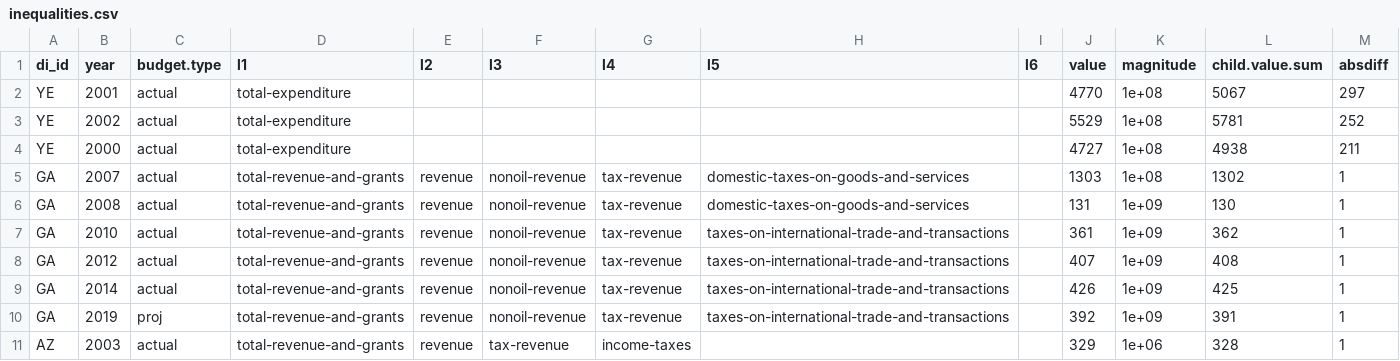
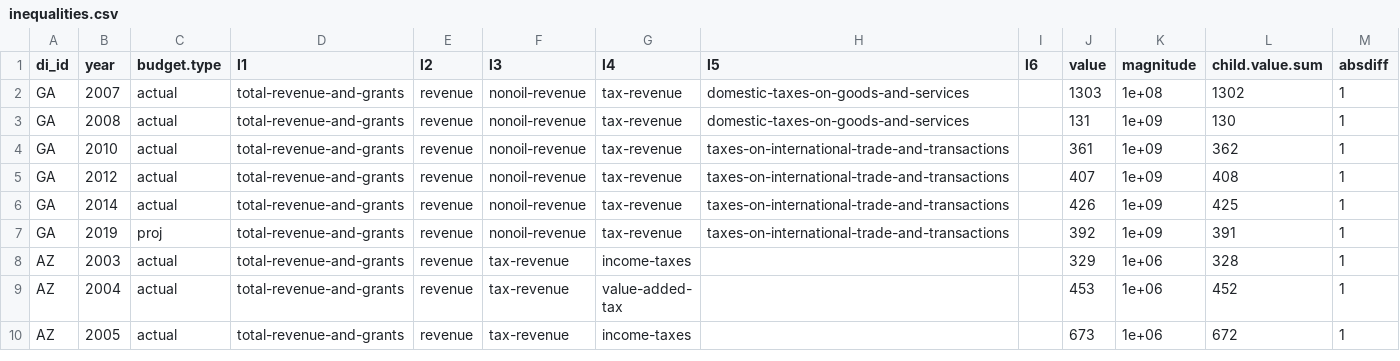
Before and after one commit to devinit/domestic_finance_2018, a CSV file: output/inequalities.csv, drawn as a sheet; only a part is shown; the shorter side is filled out with more unchanged rows; the diff names each change by its address in the sheet, - before the commit and + after, or states it on an @@ line.

```diff
--- a/output/inequalities.csv
+++ b/output/inequalities.csv
-row 2: YE | 2001 | actual | total-expenditure |  |  |  |  |  | 4770 | 1e+08 | 5067 | 297
-row 3: YE | 2002 | actual | total-expenditure |  |  |  |  |  | 5529 | 1e+08 | 5781 | 252
-row 4: YE | 2000 | actual | total-expenditure |  |  |  |  |  | 4727 | 1e+08 | 4938 | 211
```
Also changed, not shown: 3 other files.
